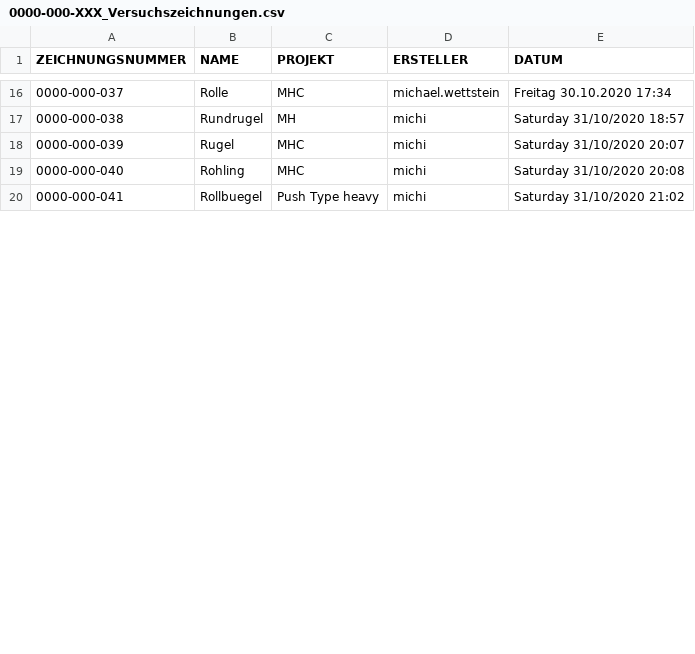
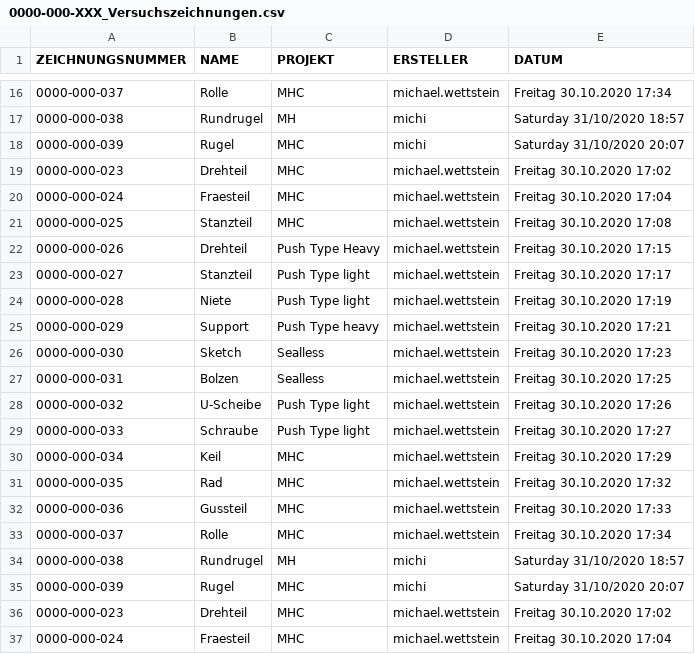
Before and after one commit to chischte/powershell-scripts, a CSV file: get_cad_number/0000-000-XXX_Versuchszeichnungen.csv, drawn as a sheet; only a part is shown, gaps mark what is left out; the diff covers the shown part only.

```diff
--- a/get_cad_number/0000-000-XXX_Versuchszeichnungen.csv
+++ b/get_cad_number/0000-000-XXX_Versuchszeichnungen.csv
@@ -18,3 +18,20 @@
 0000-000-039;Rugel;MHC;michi;Saturday 31/10/2020 20:07
-0000-000-040;Rohling;MHC;michi;Saturday 31/10/2020 20:08
-0000-000-041;Rollbuegel;Push Type heavy;michi;Saturday 31/10/2020 21:02
+0000-000-023;Drehteil;MHC;michael.wettstein;Freitag 30.10.2020 17:02
+0000-000-024;Fraesteil;MHC;michael.wettstein;Freitag 30.10.2020 17:04
+0000-000-025;Stanzteil;MHC;michael.wettstein;Freitag 30.10.2020 17:08
+0000-000-026;Drehteil;Push Type Heavy;michael.wettstein;Freitag 30.10.2020 17:15
+0000-000-027;Stanzteil;Push Type light;michael.wettstein;Freitag 30.10.2020 17:17
+0000-000-028;Niete;Push Type light;michael.wettstein;Freitag 30.10.2020 17:19
+0000-000-029;Support;Push Type heavy;michael.wettstein;Freitag 30.10.2020 17:21
+0000-000-030;Sketch;Sealless;michael.wettstein;Freitag 30.10.2020 17:23
+0000-000-031;Bolzen;Sealless;michael.wettstein;Freitag 30.10.2020 17:25
+0000-000-032;U-Scheibe;Push Type light;michael.wettstein;Freitag 30.10.2020 17:26
+0000-000-033;Schraube;Push Type light;michael.wettstein;Freitag 30.10.2020 17:27
+0000-000-034;Keil;MHC;michael.wettstein;Freitag 30.10.2020 17:29
+0000-000-035;Rad;MHC;michael.wettstein;Freitag 30.10.2020 17:32
+0000-000-036;Gussteil;MHC;michael.wettstein;Freitag 30.10.2020 17:33
+0000-000-037;Rolle;MHC;michael.wettstein;Freitag 30.10.2020 17:34
+0000-000-038;Rundrugel;MH;michi;Saturday 31/10/2020 18:57
+0000-000-039;Rugel;MHC;michi;Saturday 31/10/2020 20:07
+0000-000-023;Drehteil;MHC;michael.wettstein;Freitag 30.10.2020 17:02
+0000-000-024;Fraesteil;MHC;michael.wettstein;Freitag 30.10.2020 17:04
```
Also changed, not shown: 14 added rows and 3 edited cells elsewhere in this file, 1 other file.
